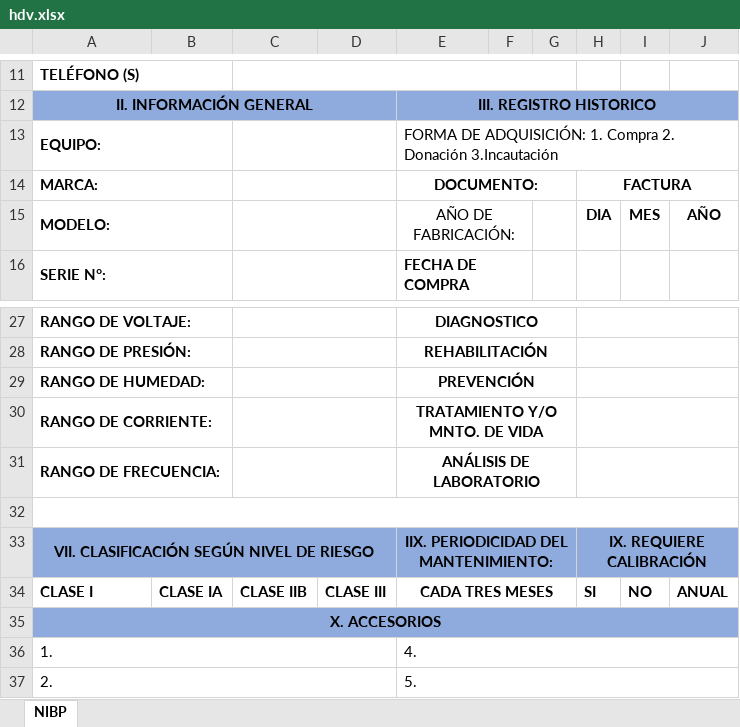
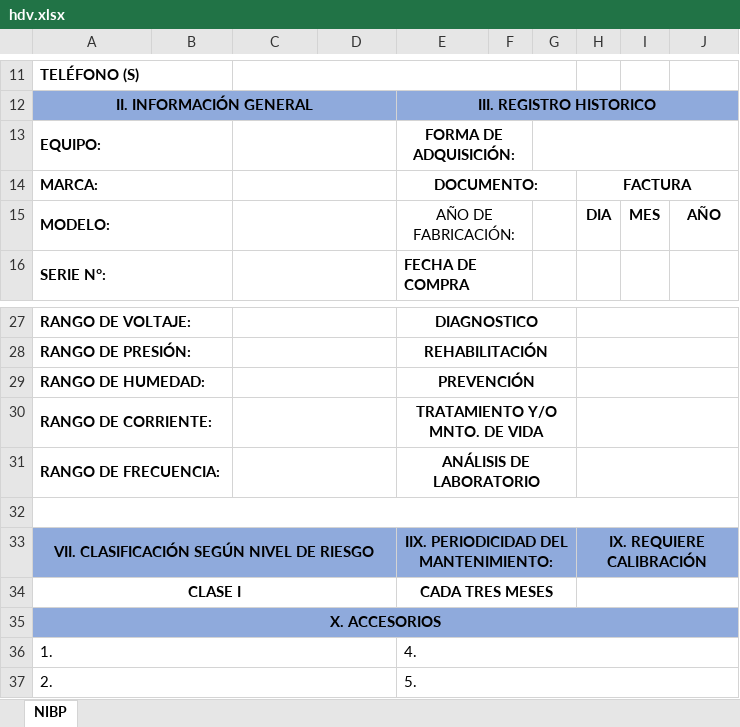
Before and after one commit to ccastri/fapi_back, an Excel workbook: hdv.xlsx, sheet NIBP, drawn as a sheet; only a part is shown, gaps mark what is left out; values as stored, in another font and other column widths than the file's, no borders; charts and pictures not drawn; the diff names each change by its address in the sheet, - before the commit and + after, or states it on an @@ line.

```diff
--- a/hdv.xlsx (sheet NIBP)
+++ b/hdv.xlsx (sheet NIBP)
-E13: FORMA DE ADQUISICIÓN: 1. Compra 2. Donación 3.Incautación
+E13: FORMA DE ADQUISICIÓN:
@@ E13 alignment: left → center, bold: off → on @@
+E13:F13 merged
+G13:J13 merged
-A34 alignment: left
+A34 alignment: center
+A34:D34 merged
-B34: CLASE IA
+B34: (empty)
-C34: CLASE IIB
+C34: (empty)
-D34: CLASE III
+D34: (empty)
-H34: SI
+H34: (empty)
+H34:J34 merged
-I34: NO
+I34: (empty)
-J34: ANUAL
+J34: (empty)
```
Also changed, not shown: charts or pictures, 3 other files.
